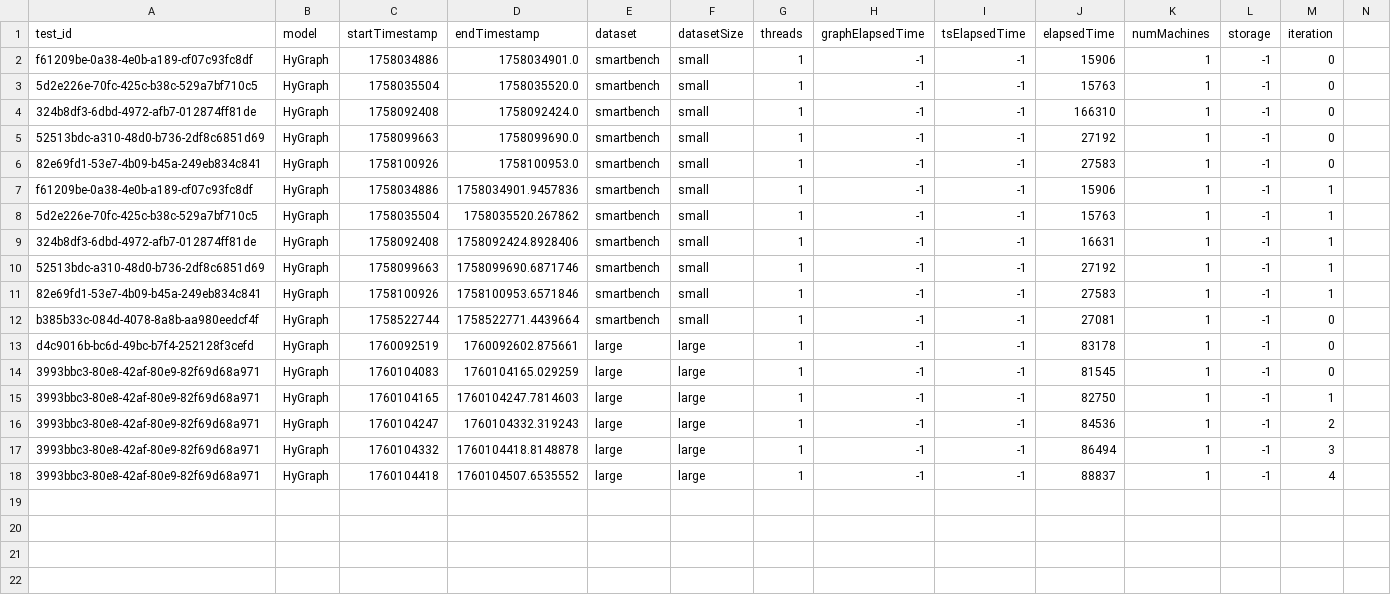
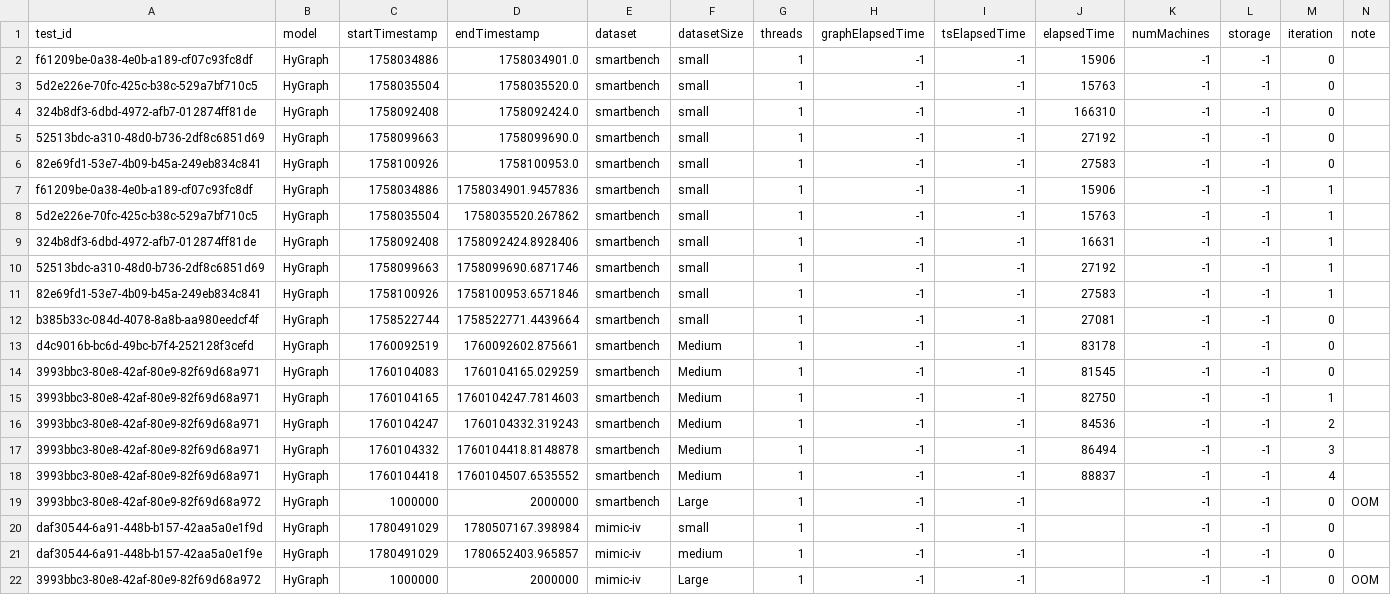
Before and after one commit to big-unibo/STGraph-evaluation, a CSV file: data/hygraph/ingestion_time/ingestion_statistics.csv, drawn as a sheet.

```diff
--- a/data/hygraph/ingestion_time/ingestion_statistics.csv
+++ b/data/hygraph/ingestion_time/ingestion_statistics.csv
@@ -1,18 +1,22 @@
-test_id,model,startTimestamp,endTimestamp,dataset,datasetSize,threads,graphElapsedTime,tsElapsedTime,elapsedTime,numMachines,storage,iteration
-f61209be-0a38-4e0b-a189-cf07c93fc8df,HyGraph,1758034886,1758034901.0,smartbench,small,1,-1,-1,15906,1,-1,0
-5d2e226e-70fc-425c-b38c-529a7bf710c5,HyGraph,1758035504,1758035520.0,smartbench,small,1,-1,-1,15763,1,-1,0
-324b8df3-6dbd-4972-afb7-012874ff81de,HyGraph,1758092408,1758092424.0,smartbench,small,1,-1,-1,166310,1,-1,0
-52513bdc-a310-48d0-b736-2df8c6851d69,HyGraph,1758099663,1758099690.0,smartbench,small,1,-1,-1,27192,1,-1,0
-82e69fd1-53e7-4b09-b45a-249eb834c841,HyGraph,1758100926,1758100953.0,smartbench,small,1,-1,-1,27583,1,-1,0
-f61209be-0a38-4e0b-a189-cf07c93fc8df,HyGraph,1758034886,1758034901.9457836,smartbench,small,1,-1,-1,15906,1,-1,1
-5d2e226e-70fc-425c-b38c-529a7bf710c5,HyGraph,1758035504,1758035520.267862,smartbench,small,1,-1,-1,15763,1,-1,1
-324b8df3-6dbd-4972-afb7-012874ff81de,HyGraph,1758092408,1758092424.8928406,smartbench,small,1,-1,-1,16631,1,-1,1
-52513bdc-a310-48d0-b736-2df8c6851d69,HyGraph,1758099663,1758099690.6871746,smartbench,small,1,-1,-1,27192,1,-1,1
-82e69fd1-53e7-4b09-b45a-249eb834c841,HyGraph,1758100926,1758100953.6571846,smartbench,small,1,-1,-1,27583,1,-1,1
-b385b33c-084d-4078-8a8b-aa980eedcf4f,HyGraph,1758522744,1758522771.4439664,smartbench,small,1,-1,-1,27081,1,-1,0
-d4c9016b-bc6d-49bc-b7f4-252128f3cefd,HyGraph,1760092519,1760092602.875661,large,large,1,-1,-1,83178,1,-1,0
-3993bbc3-80e8-42af-80e9-82f69d68a971,HyGraph,1760104083,1760104165.029259,large,large,1,-1,-1,81545,1,-1,0
-3993bbc3-80e8-42af-80e9-82f69d68a971,HyGraph,1760104165,1760104247.7814603,large,large,1,-1,-1,82750,1,-1,1
-3993bbc3-80e8-42af-80e9-82f69d68a971,HyGraph,1760104247,1760104332.319243,large,large,1,-1,-1,84536,1,-1,2
-3993bbc3-80e8-42af-80e9-82f69d68a971,HyGraph,1760104332,1760104418.8148878,large,large,1,-1,-1,86494,1,-1,3
-3993bbc3-80e8-42af-80e9-82f69d68a971,HyGraph,1760104418,1760104507.6535552,large,large,1,-1,-1,88837,1,-1,4
+test_id,model,startTimestamp,endTimestamp,dataset,datasetSize,threads,graphElapsedTime,tsElapsedTime,elapsedTime,numMachines,storage,iteration,note
+f61209be-0a38-4e0b-a189-cf07c93fc8df,HyGraph,1758034886,1758034901.0,smartbench,small,1,-1,-1,15906,-1,-1,0,
+5d2e226e-70fc-425c-b38c-529a7bf710c5,HyGraph,1758035504,1758035520.0,smartbench,small,1,-1,-1,15763,-1,-1,0,
+324b8df3-6dbd-4972-afb7-012874ff81de,HyGraph,1758092408,1758092424.0,smartbench,small,1,-1,-1,166310,-1,-1,0,
+52513bdc-a310-48d0-b736-2df8c6851d69,HyGraph,1758099663,1758099690.0,smartbench,small,1,-1,-1,27192,-1,-1,0,
+82e69fd1-53e7-4b09-b45a-249eb834c841,HyGraph,1758100926,1758100953.0,smartbench,small,1,-1,-1,27583,-1,-1,0,
+f61209be-0a38-4e0b-a189-cf07c93fc8df,HyGraph,1758034886,1758034901.9457836,smartbench,small,1,-1,-1,15906,-1,-1,1,
+5d2e226e-70fc-425c-b38c-529a7bf710c5,HyGraph,1758035504,1758035520.267862,smartbench,small,1,-1,-1,15763,-1,-1,1,
+324b8df3-6dbd-4972-afb7-012874ff81de,HyGraph,1758092408,1758092424.8928406,smartbench,small,1,-1,-1,16631,-1,-1,1,
+52513bdc-a310-48d0-b736-2df8c6851d69,HyGraph,1758099663,1758099690.6871746,smartbench,small,1,-1,-1,27192,-1,-1,1,
+82e69fd1-53e7-4b09-b45a-249eb834c841,HyGraph,1758100926,1758100953.6571846,smartbench,small,1,-1,-1,27583,-1,-1,1,
+b385b33c-084d-4078-8a8b-aa980eedcf4f,HyGraph,1758522744,1758522771.4439664,smartbench,small,1,-1,-1,27081,-1,-1,0,
+d4c9016b-bc6d-49bc-b7f4-252128f3cefd,HyGraph,1760092519,1760092602.875661,smartbench,Medium,1,-1,-1,83178,-1,-1,0,
+3993bbc3-80e8-42af-80e9-82f69d68a971,HyGraph,1760104083,1760104165.029259,smartbench,Medium,1,-1,-1,81545,-1,-1,0,
+3993bbc3-80e8-42af-80e9-82f69d68a971,HyGraph,1760104165,1760104247.7814603,smartbench,Medium,1,-1,-1,82750,-1,-1,1,
+3993bbc3-80e8-42af-80e9-82f69d68a971,HyGraph,1760104247,1760104332.319243,smartbench,Medium,1,-1,-1,84536,-1,-1,2,
+3993bbc3-80e8-42af-80e9-82f69d68a971,HyGraph,1760104332,1760104418.8148878,smartbench,Medium,1,-1,-1,86494,-1,-1,3,
+3993bbc3-80e8-42af-80e9-82f69d68a971,HyGraph,1760104418,1760104507.6535552,smartbench,Medium,1,-1,-1,88837,-1,-1,4,
+3993bbc3-80e8-42af-80e9-82f69d68a972,HyGraph,1000000,2000000,smartbench,Large,1,-1,-1,,-1,-1,0,OOM
+daf30544-6a91-448b-b157-42aa5a0e1f9d,HyGraph,1780491029,1780507167.398984,mimic-iv,small,1,-1,-1,,-1,-1,0,
+daf30544-6a91-448b-b157-42aa5a0e1f9e,HyGraph,1780491029,1780652403.965857,mimic-iv,medium,1,-1,-1,,-1,-1,0,
+3993bbc3-80e8-42af-80e9-82f69d68a972,HyGraph,1000000,2000000,mimic-iv,Large,1,-1,-1,,-1,-1,0,OOM
```
Also changed, not shown: data/neo4j/ingestion_time/ingestion_statistics.csv, data/pgage/ingestion_time/ingestion_statistics.csv, 13 other files.
